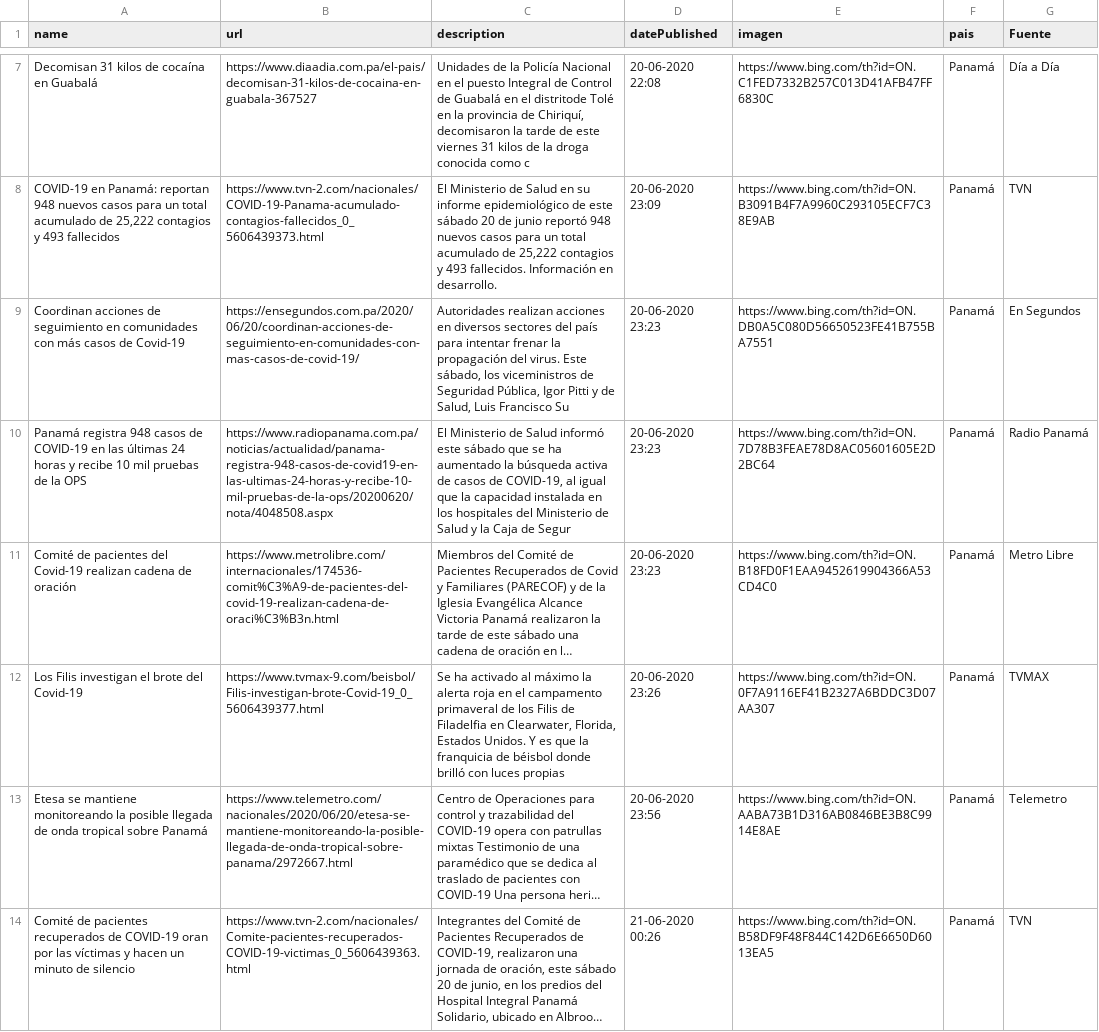
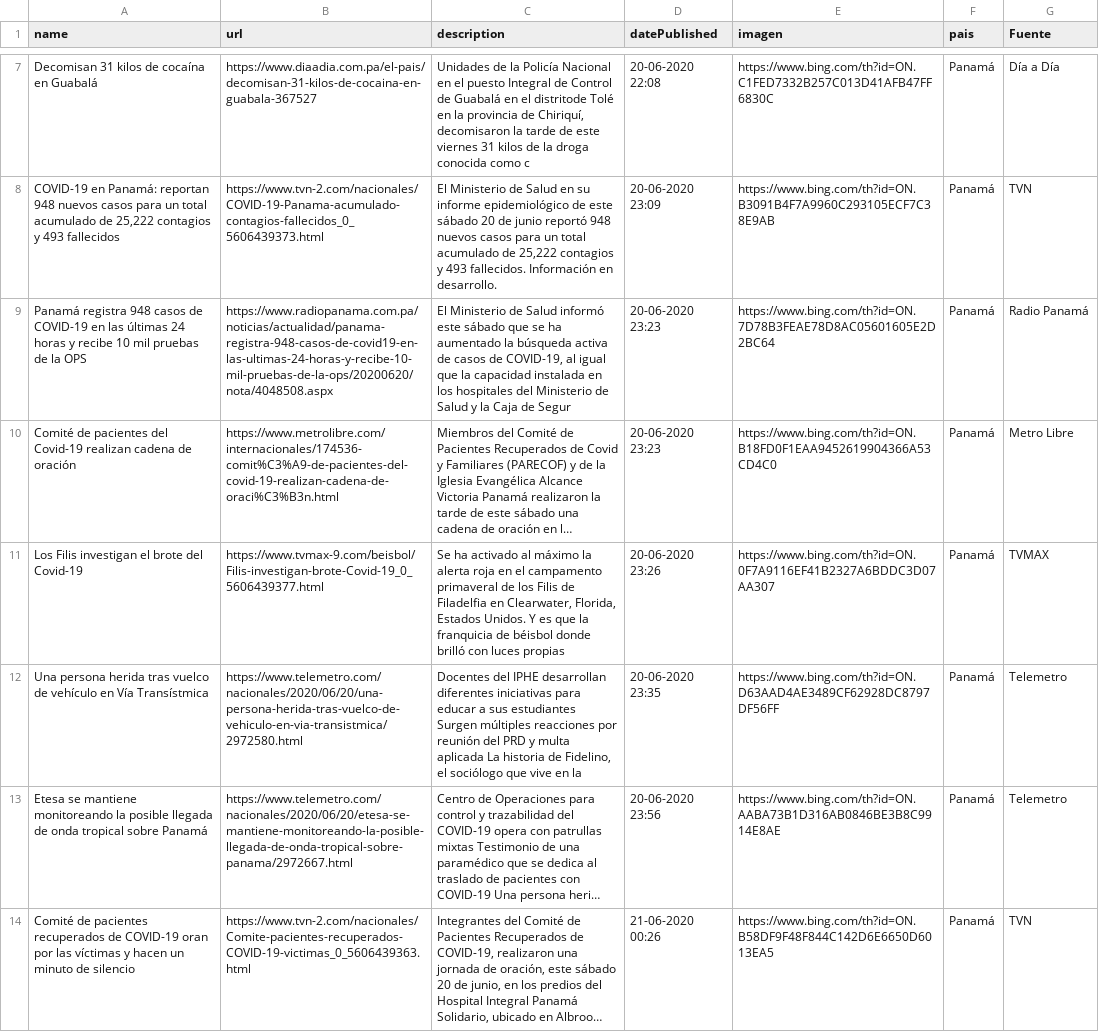
Before and after one commit to Sud-Austral/Datos_Panama, a CSV file: Bing/News/Panama.csv, drawn as a sheet; only a part is shown, gaps mark what is left out; long unchanged cells end in …; removed rows and columns are numbered as before the commit, all else as after; the diff covers the shown part only; the diff names each change by its address in the sheet, - before the commit and + after, or states it on an @@ line.

Commit message:
Update automatico via Actualizar 06-21-2020 12-15-03

```diff
--- a/Bing/News/Panama.csv
+++ b/Bing/News/Panama.csv
-row 9: Coordinan acciones de seguimiento en comunidades con más casos de Covid-19 | https://ensegundos.com.pa/2020/06/20/coordinan-acciones-de-seguimiento-en-comunidades-con-mas-casos-de-covid-19/ | Autoridades realizan acciones en diversos sectores del país para intentar frenar la propagación del virus. Este sábado, los viceministros de Seguridad Pública, Igor Pitti y de Salud, Luis Francisco Su | 20-06-2020 23:23 | https://www.bing.com/th?id=ON.DB0A5C080D56650523FE41B755BA7551 | Panamá | En Segundos
+row 12: Una persona herida tras vuelco de vehículo en Vía Transístmica | https://www.telemetro.com/nacionales/2020/06/20/una-persona-herida-tras-vuelco-de-vehiculo-en-via-transistmica/2972580.html | Docentes del IPHE desarrollan diferentes iniciativas para educar a sus estudiantes Surgen múltiples reacciones por reunión del PRD y multa aplicada La historia de Fidelino, el sociólogo que vive en la | 20-06-2020 23:35 | https://www.bing.com/th?id=ON.D63AAD4AE3489CF62928DC8797DF56FF | Panamá | Telemetro
```
Also changed, not shown: 1 added row, 3 removed rows and 1 edited cell elsewhere in this file.
